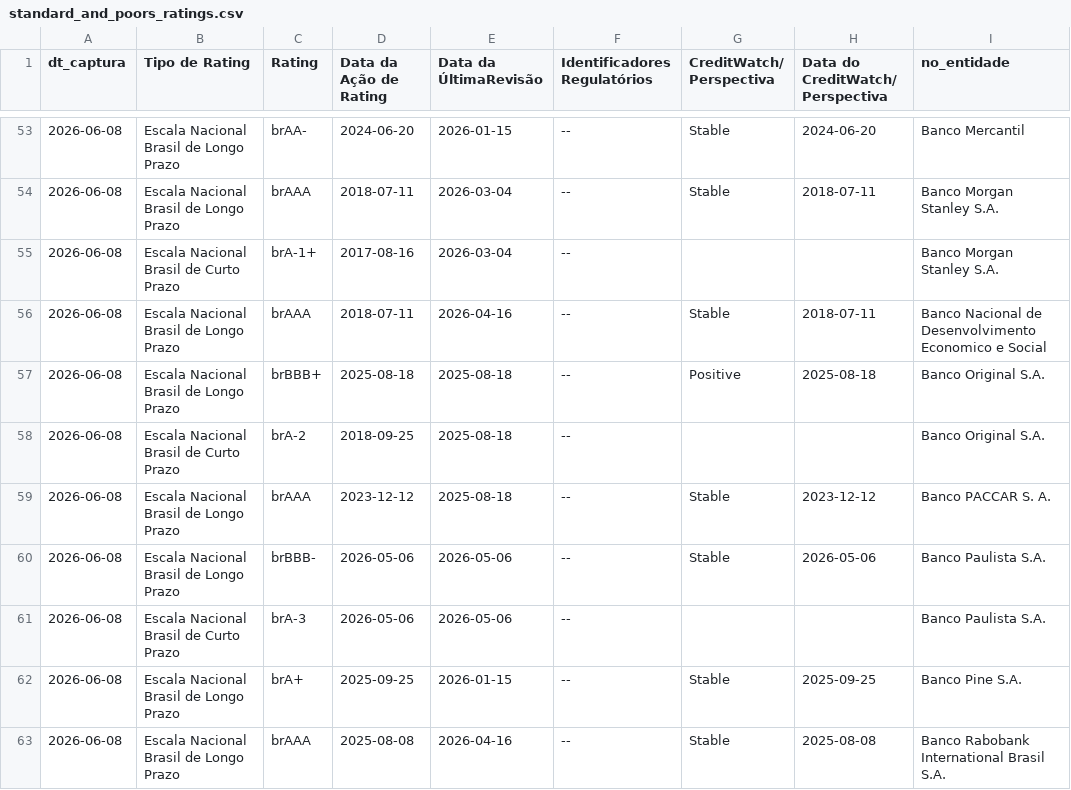
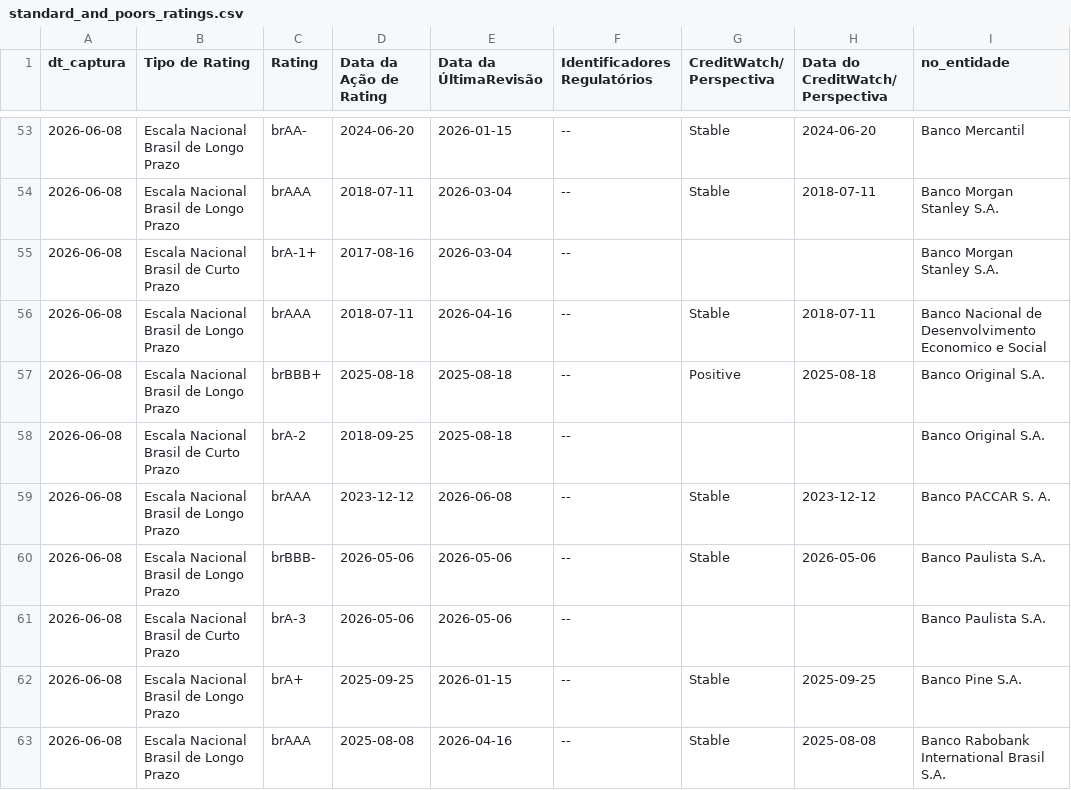
Before and after one commit to PulseDataLabs/PulseRatingsBrasil, a CSV file: data/standard_and_poors_ratings.csv, drawn as a sheet; only a part is shown, gaps mark what is left out; the diff covers the shown part only; the diff names each change by its address in the sheet, - before the commit and + after, or states it on an @@ line.

```diff
--- a/data/standard_and_poors_ratings.csv
+++ b/data/standard_and_poors_ratings.csv
-E59 (Data da ÚltimaRevisão): 2025-08-18
+E59 (Data da ÚltimaRevisão): 2026-06-08
```
Also changed, not shown: 9 edited cells elsewhere in this file, data/emissores_consolidado.csv, data/fitch_ratings.csv, 9 other files.
